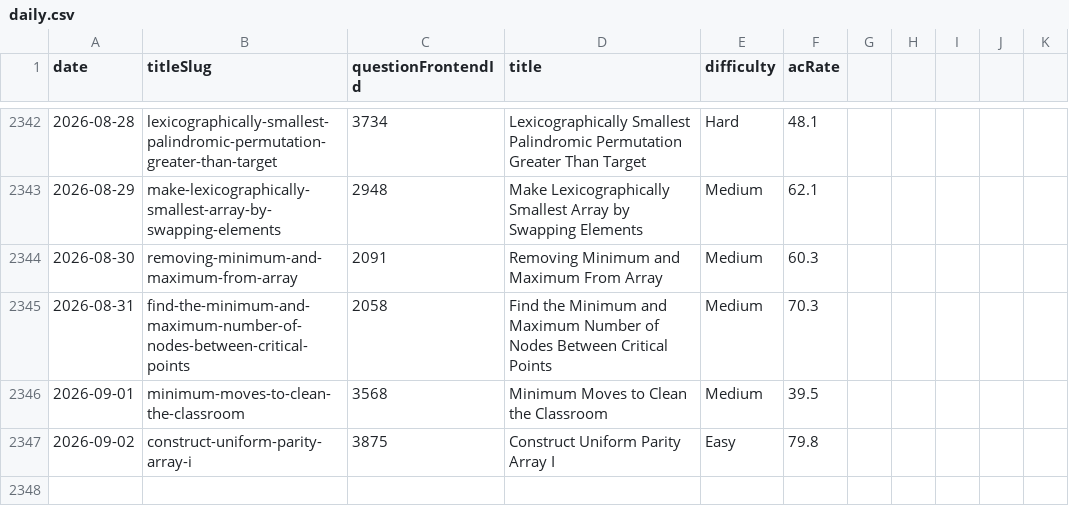
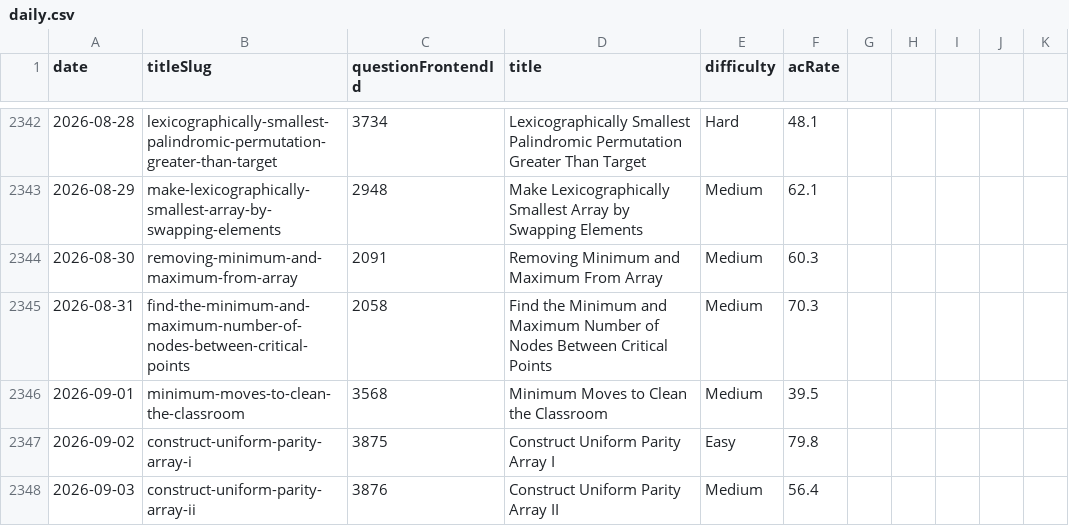
Before and after one commit to joric/leetcode, a CSV file: daily.csv, drawn as a sheet; only a part is shown, gaps mark what is left out.

```diff
--- a/daily.csv
+++ b/daily.csv
@@ -2347 +2347,2 @@ date,titleSlug,questionFrontendId,title,difficulty,acRate
 2026-09-02,construct-uniform-parity-array-i,3875,Construct Uniform Parity Array I,Easy,79.8
+2026-09-03,construct-uniform-parity-array-ii,3876,Construct Uniform Parity Array II,Medium,56.4
```
